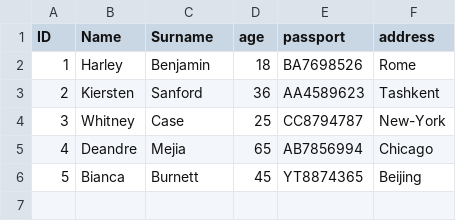
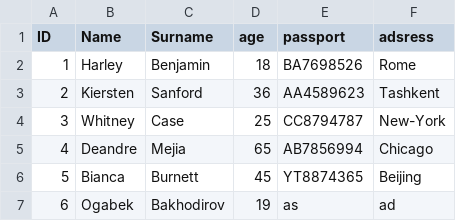
Before and after one commit to Ogabek-Bakhodirov/PythonTasks, a CSV file: CSVFiles/User_info-1.csv, drawn as a sheet.

```diff
--- a/CSVFiles/User_info-1.csv
+++ b/CSVFiles/User_info-1.csv
@@ -1,2 +1,2 @@
-ID,Name,Surname,age,passport,address
+ID,Name,Surname,age,passport,adsress
 1,Harley,Benjamin,18,BA7698526,Rome
@@ -6 +6,2 @@ ID,Name,Surname,age,passport,address
 5,Bianca,Burnett,45,YT8874365,Beijing
+6,Ogabek,Bakhodirov,19,as,ad
```
Also changed, not shown: 4 other files.
